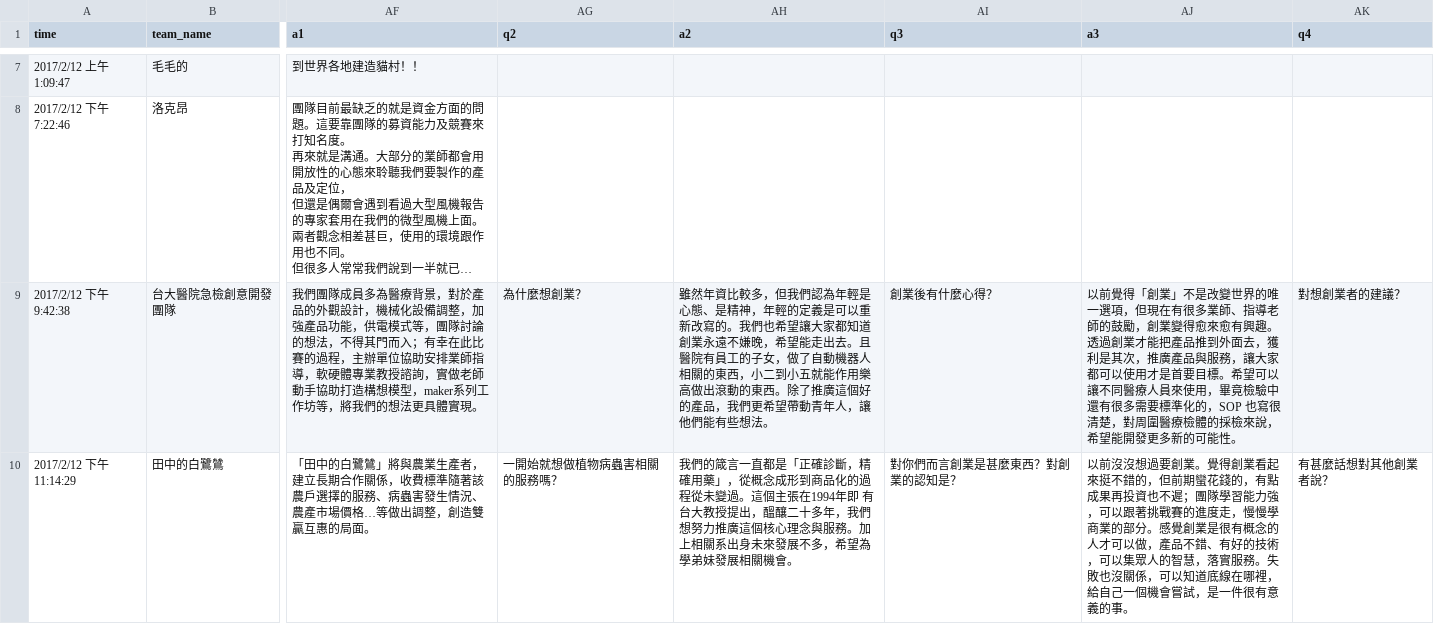
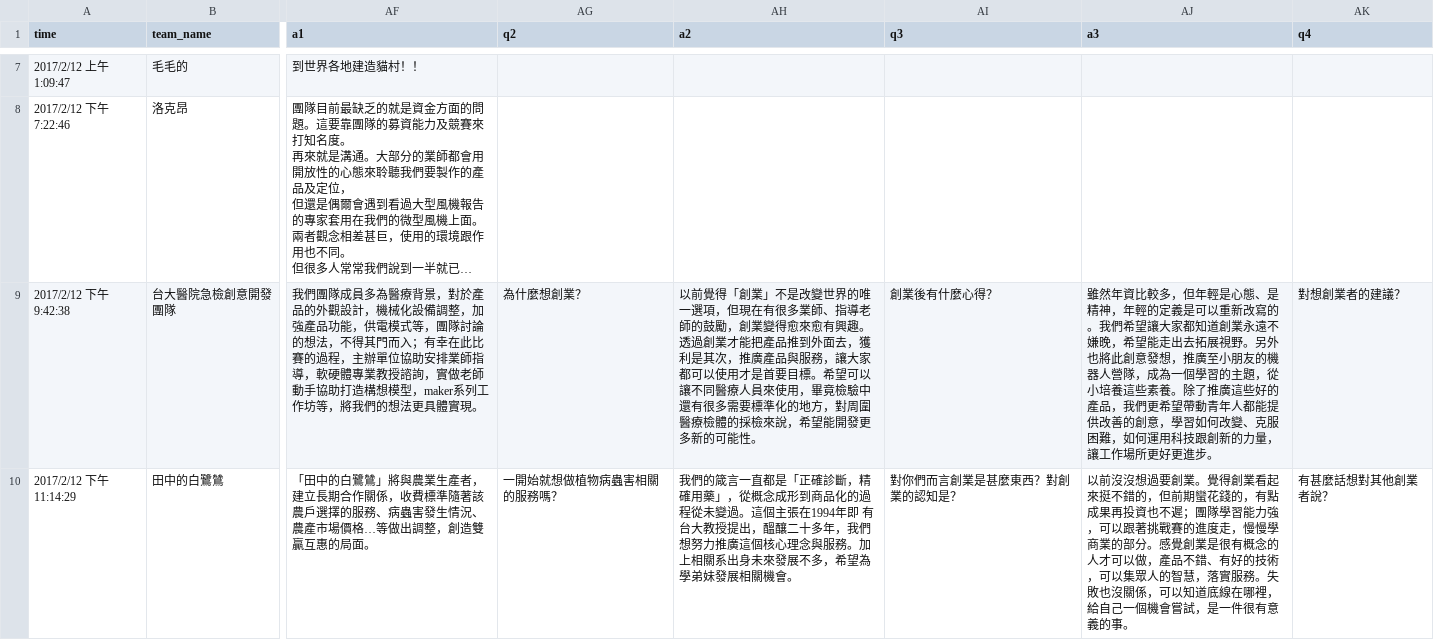
Before and after one commit to NTUGrandChallenge/official-site, a CSV file: lib/20teams/data.csv, drawn as a sheet; only a part is shown, gaps mark what is left out; long unchanged cells end in …; the diff covers the shown part only; the diff names each change by its address in the sheet, - before the commit and + after, or states it on an @@ line.

Commit message:
update team's data

```diff
--- a/lib/20teams/data.csv
+++ b/lib/20teams/data.csv
-AH9 (a2): 雖然年資比較多，但我們認為年輕是心態、是精神，年輕的定義是可以重新改寫的。我們也希望讓大家都知道創業永遠不嫌晚，希望能走出去。且醫院有員工的子女，做了自動機器人相關的東西，小二到小五就能作用樂高做出滾動的東西。除了推廣這個好的產品，我們更希望帶動青年人，讓他們能有些想法。
+AH9 (a2): 以前覺得「創業」不是改變世界的唯一選項，但現在有很多業師、指導老師的鼓勵，創業變得愈來愈有興趣。透過創業才能把產品推到外面去，獲利是其次，推廣產品與服務，讓大家都可以使用才是首要目標。希望可以讓不同醫療人員來使用，畢竟檢驗中還有很多需要標準化的地方，對周圍醫療檢體的採檢來說，希望能開發更多新的可能性。
-AJ9 (a3): 以前覺得「創業」不是改變世界的唯一選項，但現在有很多業師、指導老師的鼓勵，創業變得愈來愈有興趣。透過創業才能把產品推到外面去，獲利是其次，推廣產品與服務，讓大家都可以使用才是首要目標。希望可以讓不同醫療人員來使用，畢竟檢驗中還有很多需要標準化的，SOP 也寫很清楚，對周圍醫療檢體的採檢來說，希望能開發更多新的可能性。
+AJ9 (a3): 雖然年資比較多，但年輕是心態、是精神，年輕的定義是可以重新改寫的。我們希望讓大家都知道創業永遠不嫌晚，希望能走出去拓展視野。另外也將此創意發想，推廣至小朋友的機器人營隊，成為一個學習的主題，從小培養這些素養。除了推廣這些好的產品，我們更希望帶動青年人都能提供改善的創意，學習如何改變、克服困難，如何運用科技跟創新的力量，讓工作場所更好更進步。
```
Also changed, not shown: 8 edited cells elsewhere in this file, 12 other files.
